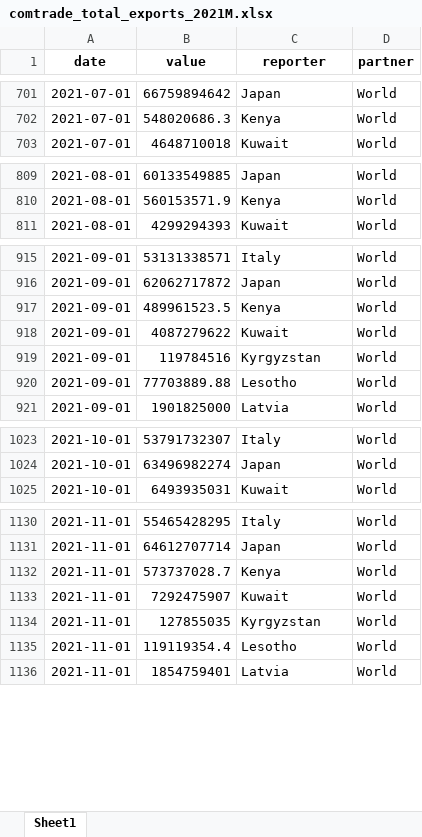
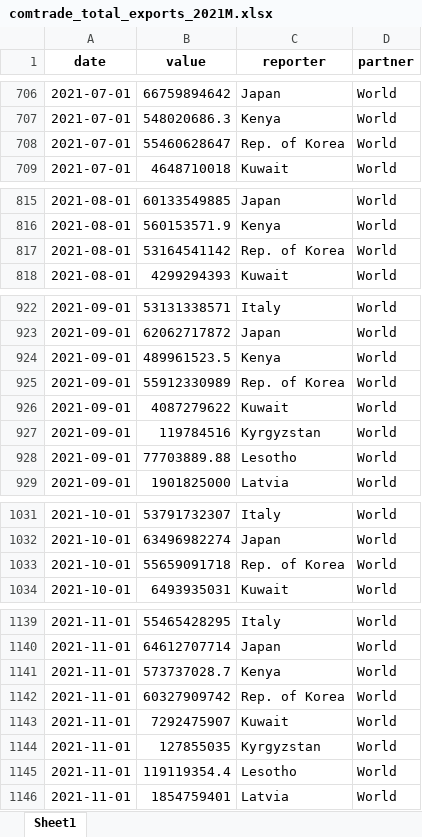
Before and after one commit to westonslayton/Economic-Sanctions-Research, an Excel workbook: data/comtrade_total_exports_2021M.xlsx, sheet Sheet1, drawn as a sheet; only a part is shown, gaps mark what is left out; values as stored, in another font and other column widths than the file's, no borders; the diff covers the shown part only; the diff names each change by its address in the sheet, - before the commit and + after, or states it on an @@ line.

```diff
--- a/data/comtrade_total_exports_2021M.xlsx (sheet Sheet1)
+++ b/data/comtrade_total_exports_2021M.xlsx (sheet Sheet1)
+row 708: 2021-07-01 | 55460628647 | Rep. of Korea | World
+row 817: 2021-08-01 | 53164541142 | Rep. of Korea | World
+row 925: 2021-09-01 | 55912330989 | Rep. of Korea | World
+row 1033: 2021-10-01 | 55659091718 | Rep. of Korea | World
+row 1142: 2021-11-01 | 60327909742 | Rep. of Korea | World
```
Also changed, not shown: 6 added rows and 22 edited cells elsewhere in this sheet, data/comtrade_all_exports_2021A.xlsx, data/comtrade_total_exports_2021A.xlsx, 14 other files.
